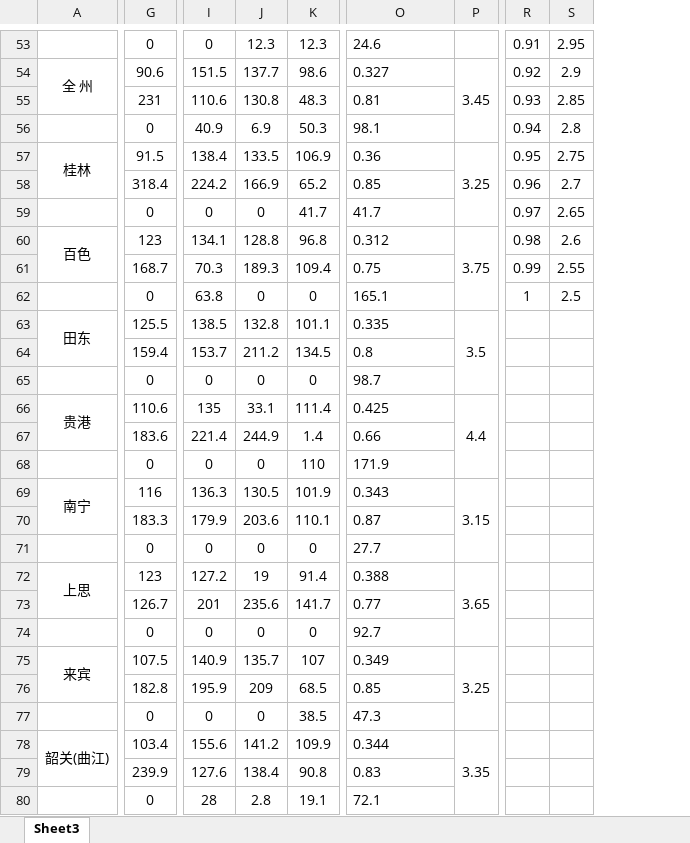
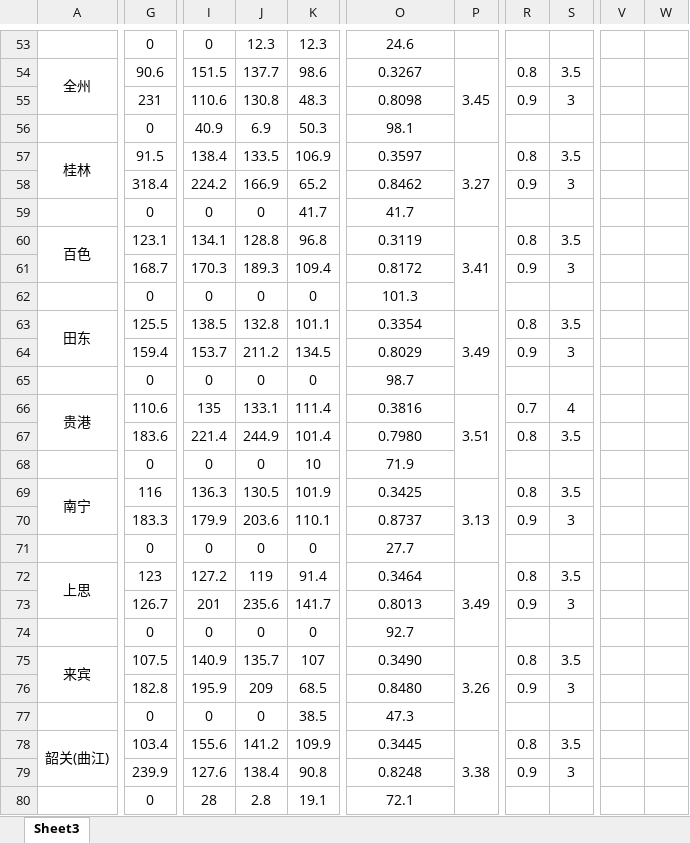
Before and after one commit to jiange1236/jiange1236.GitHub.io, an Excel workbook: notes/study/中国部分地区的蒸发力和降水量.xlsx, sheet Sheet3, drawn as a sheet; only a part is shown, gaps mark what is left out; values as stored, in another font and other column widths than the file's, no borders; removed rows and columns are numbered as before the commit, all else as after; the diff covers the shown part only; the diff names each change by its address in the sheet, - before the commit and + after, or states it on an @@ line.

```diff
--- a/notes/study/中国部分地区的蒸发力和降水量.xlsx (sheet Sheet3)
+++ b/notes/study/中国部分地区的蒸发力和降水量.xlsx (sheet Sheet3)
-column P, rows 54-78: 3.45 |  |  | 3.25 |  |  | 3.75 |  |  | 3.5 |  |  | 4.4 |  |  | 3.15 |  |  | 3.65 |  |  | 3.25 |  |  | 3.35
+column P, rows 54-78: 3.45 |  |  | 3.27 |  |  | 3.41 |  |  | 3.49 |  |  | 3.51 |  |  | 3.13 |  |  | 3.49 |  |  | 3.26 |  |  | 3.38
-column R, rows 53-62: 0.91 | 0.92 | 0.93 | 0.94 | 0.95 | 0.96 | 0.97 | 0.98 | 0.99 | 1
-column S, rows 53-62: 2.95 | 2.9 | 2.85 | 2.8 | 2.75 | 2.7 | 2.65 | 2.6 | 2.55 | 2.5
+column R, rows 54-79: 0.8 | 0.9 |  | 0.8 | 0.9 |  | 0.8 | 0.9 |  | 0.8 | 0.9 |  | 0.7 | 0.8 |  | 0.8 | 0.9 |  | 0.8 | 0.9 |  | 0.8 | 0.9 |  | 0.8 | 0.9
+column S, rows 54-79: 3.5 | 3 |  | 3.5 | 3 |  | 3.5 | 3 |  | 3.5 | 3 |  | 4 | 3.5 |  | 3.5 | 3 |  | 3.5 | 3 |  | 3.5 | 3 |  | 3.5 | 3
+column V, empty
+column W, empty
-O53:O80 alignment: left
+O53:O80 alignment: center
-A54: 全 州
+A54: 全州
-O54: 0.327
+O54: 0.3267
-O55: 0.81
+O55: 0.8098
-O57: 0.36
+O57: 0.3597
-O58: 0.85
+O58: 0.8462
-G60: 123
+G60: 123.1
-O60: 0.312
+O60: 0.3119
-I61: 70.3
+I61: 170.3
-O61: 0.75
+O61: 0.8172
-I62: 63.8
+I62: 0
-O62: 165.1
+O62: 101.3
-O63: 0.335
+O63: 0.3354
-O64: 0.8
+O64: 0.8029
-J66: 33.1
+J66: 133.1
-O66: 0.425
+O66: 0.3816
-K67: 1.4
+K67: 101.4
-O67: 0.66
+O67: 0.7980
-K68: 110
+K68: 10
-O68: 171.9
+O68: 71.9
-O69: 0.343
+O69: 0.3425
-O70: 0.87
+O70: 0.8737
-J72: 19
+J72: 119
-O72: 0.388
+O72: 0.3464
-O73: 0.77
+O73: 0.8013
-O75: 0.349
+O75: 0.3490
-O76: 0.85
+O76: 0.8480
-O78: 0.344
+O78: 0.3445
-O79: 0.83
+O79: 0.8248
```
Also changed, not shown: 2 added columns, 71 edited cells and cell formats elsewhere in this sheet, 20 other files.
